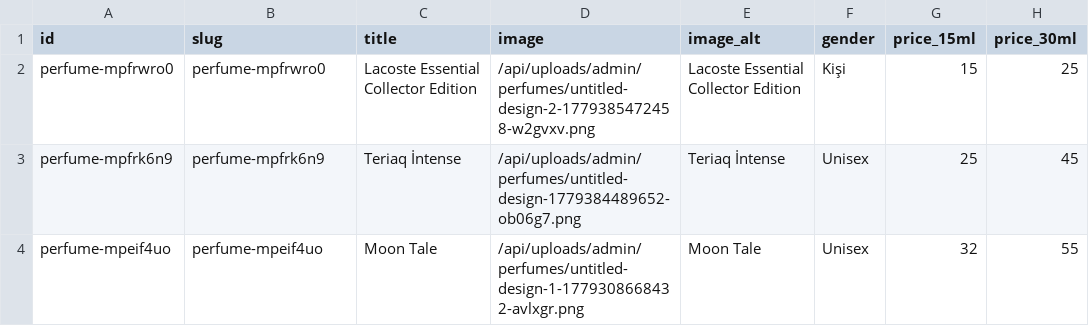
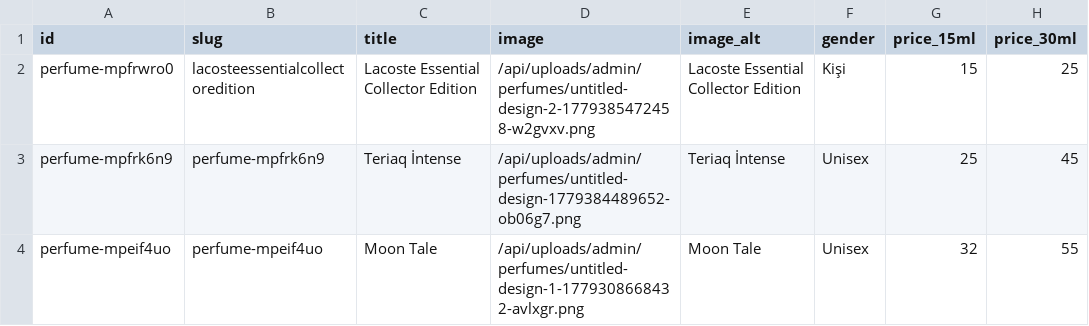
Before and after one commit to acuo6568-hub/perfoumerweb, a CSV file: data/perfm77.csv, drawn as a sheet; only a part is shown; the diff names each change by its address in the sheet, - before the commit and + after, or states it on an @@ line.

```diff
--- a/data/perfm77.csv
+++ b/data/perfm77.csv
-B2 (slug): perfume-mpfrwro0
+B2 (slug): lacosteessentialcollectoredition
```
Also changed, not shown: 5 other files.
